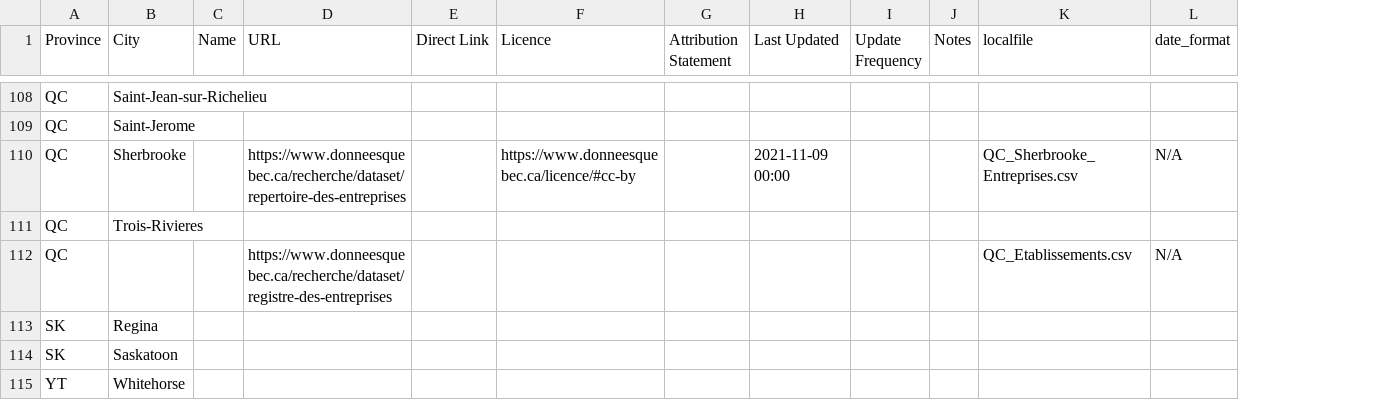
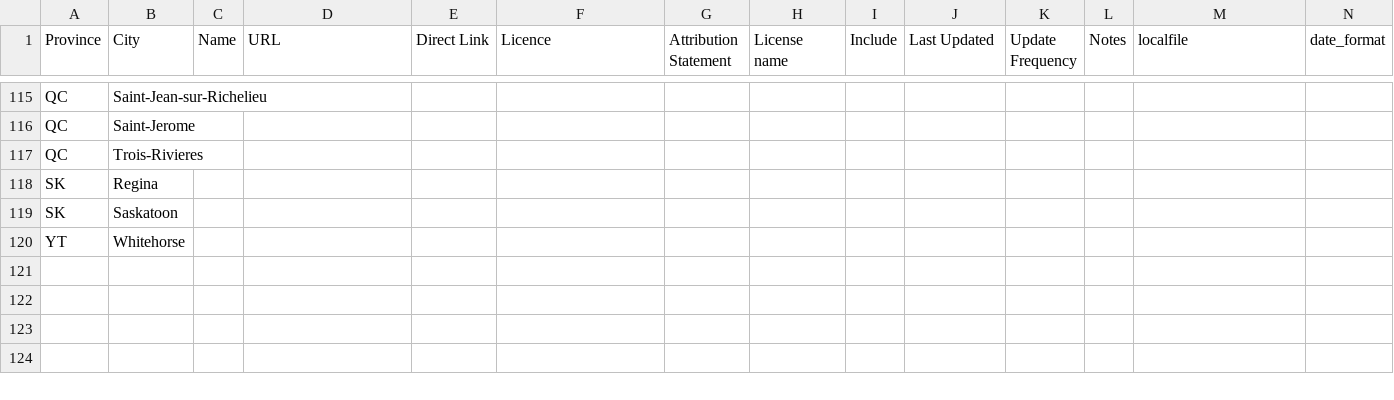
Before and after one commit to smlum/ODBiz, a CSV file: 1-PreProcessing/ODBizSources.csv, drawn as a sheet; only a part is shown, gaps mark what is left out; removed rows and columns are numbered as before the commit, all else as after; the diff covers the shown part only; the diff names each change by its address in the sheet, - before the commit and + after, or states it on an @@ line.

Commit message:
updated source data licenses

```diff
--- a/1-PreProcessing/ODBizSources.csv
+++ b/1-PreProcessing/ODBizSources.csv
+column H (License name), empty
+column I (Include), empty
@@ row 110 moved to row 109: QC @@
-row 112: QC |  |  | https://www.donneesquebec.ca/recherche/dataset/registre-des-entreprises |  |  |  |  |  |  | QC_Etablissements.csv | N/A
```
Also changed, not shown: 11 added rows, 10 removed rows, 3 moved rows and 15 edited cells elsewhere in this file, 5 other files.
